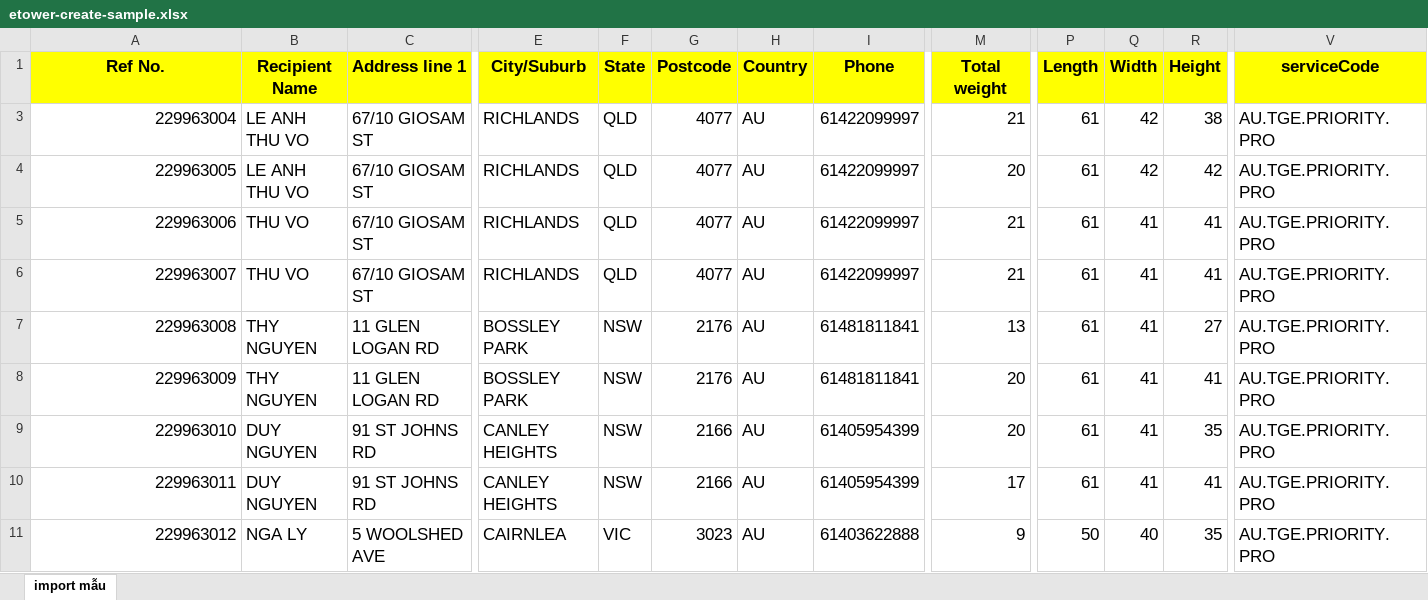
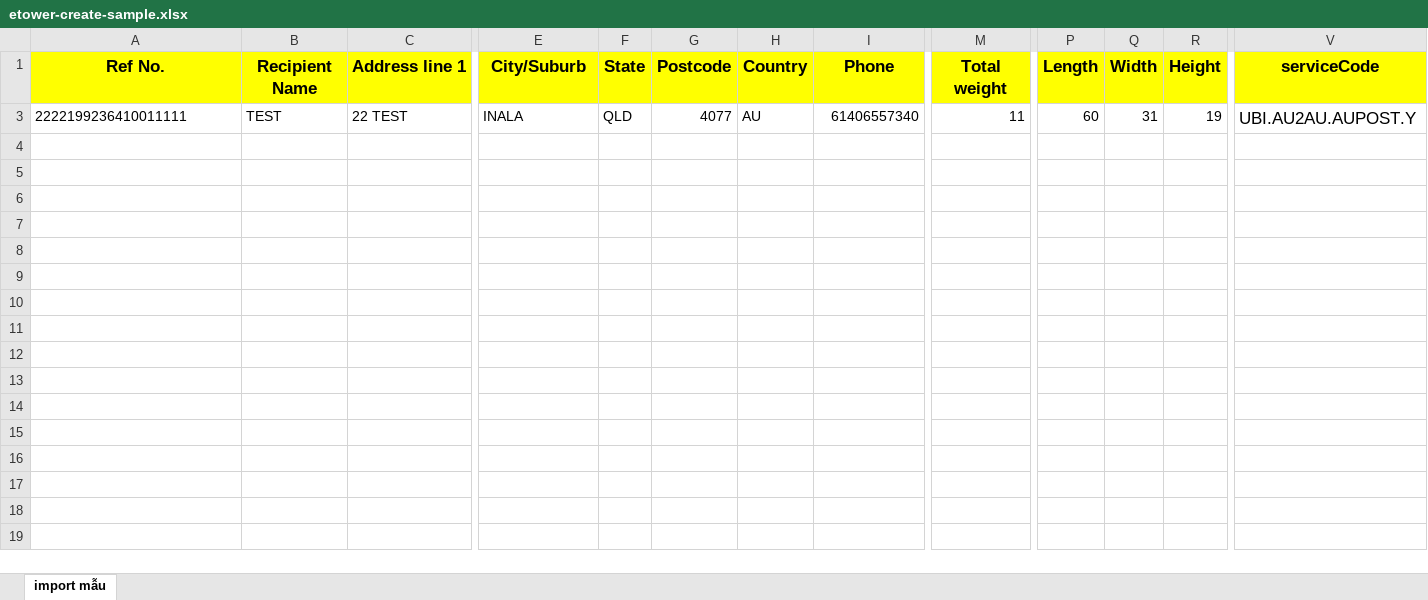
Before and after one commit to NMQuang0801/backend-solexpress, an Excel workbook: portal.solexpress/public/static/etower-create-sample.xlsx, sheet import mẫu, drawn as a sheet; only a part is shown, gaps mark what is left out; values as stored, in another font and other column widths than the file's, no borders; charts and pictures not drawn; rows hold the shown columns only; the diff covers the shown part only; the diff names each change by its address in the sheet, - before the commit and + after, or states it on an @@ line.

Commit message:
chỉnh template

```diff
--- a/portal.solexpress/public/static/etower-create-sample.xlsx (sheet import mẫu)
+++ b/portal.solexpress/public/static/etower-create-sample.xlsx (sheet import mẫu)
-A3 (Ref No.): 229963004
+A3 (Ref No.): 2222199236410011111
@@ A3:C3 text size: smaller @@
-A3 alignment: right
+A3 alignment: left
-B3 (Recipient Name): LE ANH THU VO
+B3 (Recipient Name): TEST
-C3 (Address line 1): 67/10 GIOSAM ST
+C3 (Address line 1): 22 TEST
-E3 (City/Suburb): RICHLANDS
+E3 (City/Suburb): INALA
@@ E3:I3 text size: smaller @@
-I3 (Phone): 61422099997
+I3 (Phone): 61406557340
-M3 (Total weight): 21
+M3 (Total weight): 11
@@ M3 text size: smaller @@
-P3 (Length): 61
+P3 (Length): 60
@@ P3:R3 text size: smaller @@
-Q3 (Width): 42
+Q3 (Width): 31
-R3 (Height): 38
+R3 (Height): 19
-V3 (serviceCode): AU.TGE.PRIORITY.PRO
+V3 (serviceCode): UBI.AU2AU.AUPOST.Y
-row 4: 229963005 | LE ANH THU VO | 67/10 GIOSAM ST | RICHLANDS | QLD | 4077 | AU | 61422099997 | 20 | 61 | 42 | 42 | AU.TGE.PRIORITY.PRO
-row 5: 229963006 | THU VO | 67/10 GIOSAM ST | RICHLANDS | QLD | 4077 | AU | 61422099997 | 21 | 61 | 41 | 41 | AU.TGE.PRIORITY.PRO
-row 6: 229963007 | THU VO | 67/10 GIOSAM ST | RICHLANDS | QLD | 4077 | AU | 61422099997 | 21 | 61 | 41 | 41 | AU.TGE.PRIORITY.PRO
-row 7: 229963008 | THY NGUYEN | 11 GLEN LOGAN RD | BOSSLEY PARK | NSW | 2176 | AU | 61481811841 | 13 | 61 | 41 | 27 | AU.TGE.PRIORITY.PRO
-row 8: 229963009 | THY NGUYEN | 11 GLEN LOGAN RD | BOSSLEY PARK | NSW | 2176 | AU | 61481811841 | 20 | 61 | 41 | 41 | AU.TGE.PRIORITY.PRO
-row 9: 229963010 | DUY NGUYEN | 91 ST JOHNS RD | CANLEY HEIGHTS | NSW | 2166 | AU | 61405954399 | 20 | 61 | 41 | 35 | AU.TGE.PRIORITY.PRO
-row 10: 229963011 | DUY NGUYEN | 91 ST JOHNS RD | CANLEY HEIGHTS | NSW | 2166 | AU | 61405954399 | 17 | 61 | 41 | 41 | AU.TGE.PRIORITY.PRO
-row 11: 229963012 | NGA LY | 5 WOOLSHED AVE | CAIRNLEA | VIC | 3023 | AU | 61403622888 | 9 | 50 | 40 | 35 | AU.TGE.PRIORITY.PRO
```
Also changed, not shown: 22 removed rows elsewhere in this sheet, hidden cells, charts or pictures.
